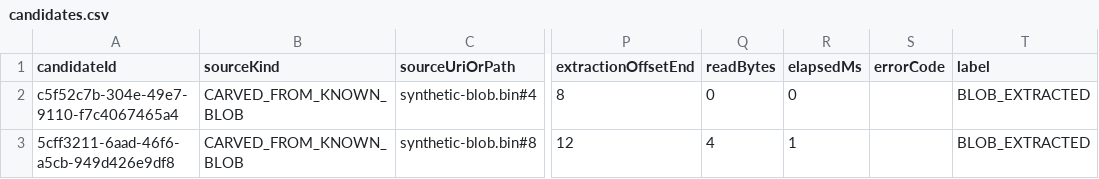
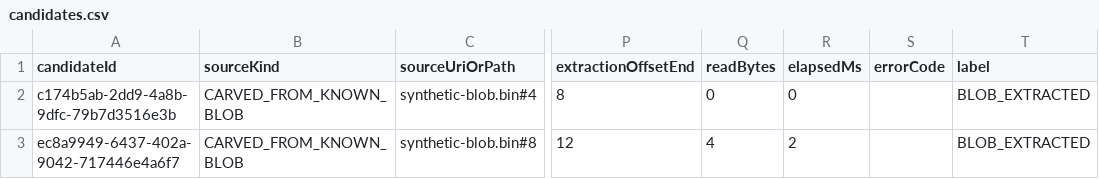
Before and after one commit to suiyunzou/CleanARecoveryApp, a CSV file: results/008c-jpeg-blob-carver/candidates.csv, drawn as a sheet; only a part is shown, gaps mark what is left out; the diff names each change by its address in the sheet, - before the commit and + after, or states it on an @@ line.

```diff
--- a/results/008c-jpeg-blob-carver/candidates.csv
+++ b/results/008c-jpeg-blob-carver/candidates.csv
-A2 (candidateId): c5f52c7b-304e-49e7-9110-f7c4067465a4
+A2 (candidateId): c174b5ab-2dd9-4a8b-9dfc-79b7d3516e3b
-A3 (candidateId): 5cff3211-6aad-46f6-a5cb-949d426e9df8
+A3 (candidateId): ec8a9949-6437-402a-9042-717446e4a6f7
-R3 (elapsedMs): 1
+R3 (elapsedMs): 2
```
Also changed, not shown: results/008b-cache-profiles/candidates.csv, 13 other files.
